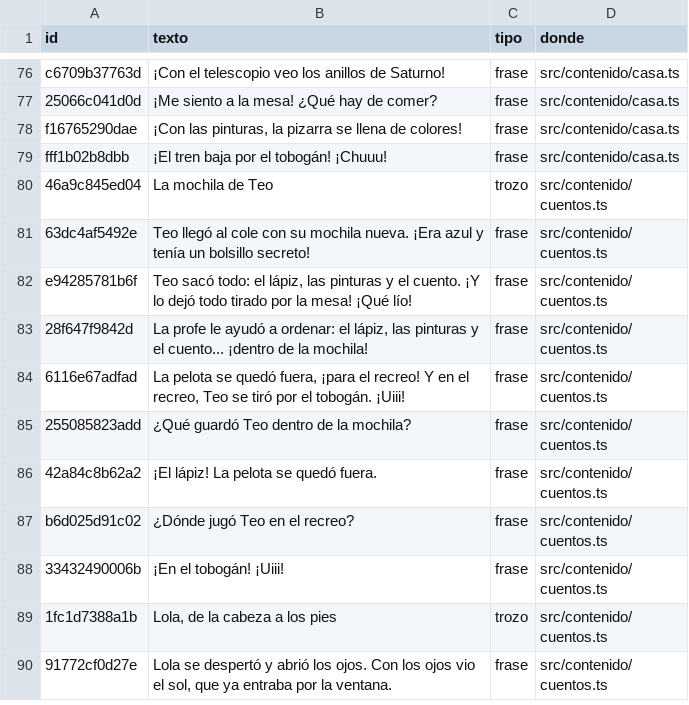
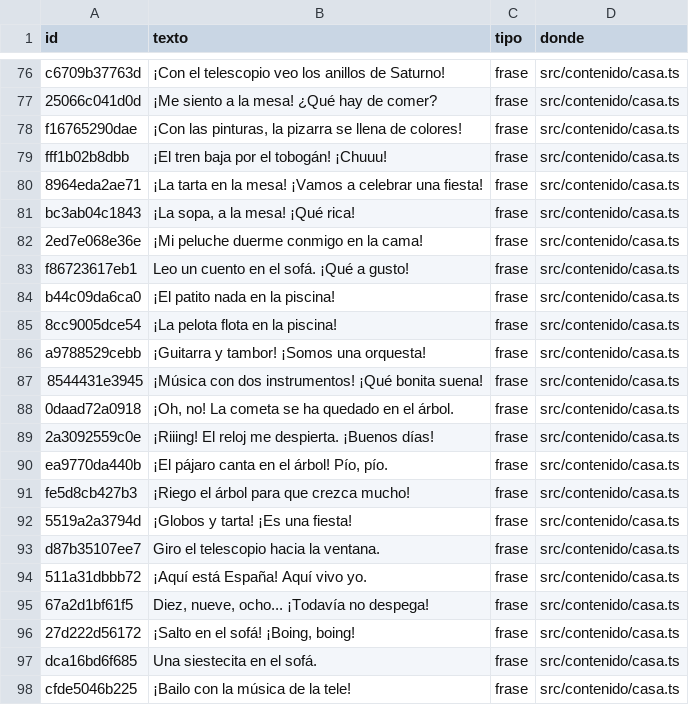
Before and after one commit to fercala/curiolandia-new, a CSV file: dialogos/todos.csv, drawn as a sheet; only a part is shown, gaps mark what is left out; the shorter side is filled out with more unchanged rows; the diff covers the shown part only.

```diff
--- a/dialogos/todos.csv
+++ b/dialogos/todos.csv
@@ -79 +79,20 @@ f16765290dae,"¡Con las pinturas, la pizarra se llena de colores!",frase,src/con
 fff1b02b8dbb,¡El tren baja por el tobogán! ¡Chuuu!,frase,src/contenido/casa.ts
+8964eda2ae71,¡La tarta en la mesa! ¡Vamos a celebrar una fiesta!,frase,src/contenido/casa.ts
+bc3ab04c1843,"¡La sopa, a la mesa! ¡Qué rica!",frase,src/contenido/casa.ts
+2ed7e068e36e,¡Mi peluche duerme conmigo en la cama!,frase,src/contenido/casa.ts
+f86723617eb1,Leo un cuento en el sofá. ¡Qué a gusto!,frase,src/contenido/casa.ts
+b44c09da6ca0,¡El patito nada en la piscina!,frase,src/contenido/casa.ts
+8cc9005dce54,¡La pelota flota en la piscina!,frase,src/contenido/casa.ts
+a9788529cebb,¡Guitarra y tambor! ¡Somos una orquesta!,frase,src/contenido/casa.ts
+8544431e3945,¡Música con dos instrumentos! ¡Qué bonita suena!,frase,src/contenido/casa.ts
+0daad72a0918,"¡Oh, no! La cometa se ha quedado en el árbol.",frase,src/contenido/casa.ts
+2a3092559c0e,¡Riiing! El reloj me despierta. ¡Buenos días!,frase,src/contenido/casa.ts
+ea9770da440b,"¡El pájaro canta en el árbol! Pío, pío.",frase,src/contenido/casa.ts
+fe5d8cb427b3,¡Riego el árbol para que crezca mucho!,frase,src/contenido/casa.ts
+5519a2a3794d,¡Globos y tarta! ¡Es una fiesta!,frase,src/contenido/casa.ts
+d87b35107ee7,Giro el telescopio hacia la ventana.,frase,src/contenido/casa.ts
+511a31dbbb72,¡Aquí está España! Aquí vivo yo.,frase,src/contenido/casa.ts
+67a2d1bf61f5,"Diez, nueve, ocho... ¡Todavía no despega!",frase,src/contenido/casa.ts
+27d222d56172,"¡Salto en el sofá! ¡Boing, boing!",frase,src/contenido/casa.ts
+dca16bd6f685,Una siestecita en el sofá.,frase,src/contenido/casa.ts
+cfde5046b225,¡Bailo con la música de la tele!,frase,src/contenido/casa.ts
```
Also changed, not shown: 28 added rows elsewhere in this file, 17 other files.
